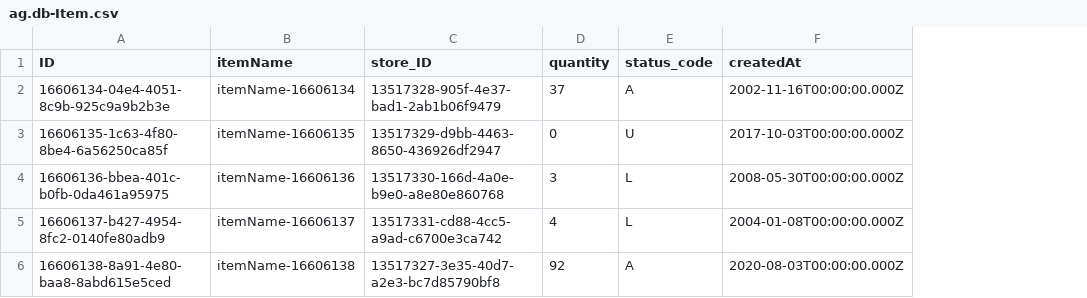
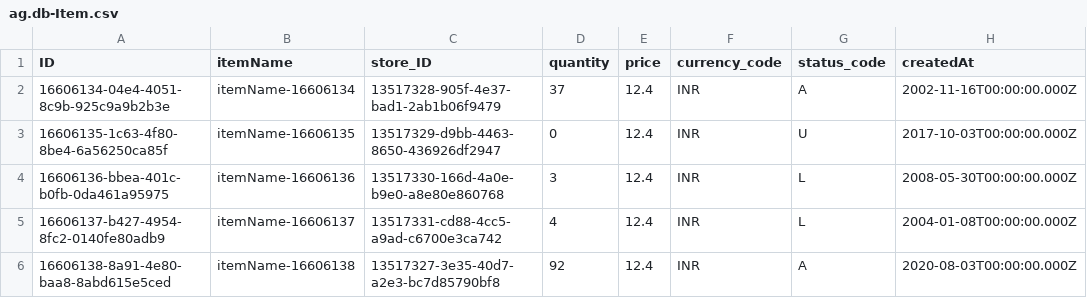
Before and after one commit to AllenGeo/Store-CAP-Tutorial, a CSV file: db/data/ag.db-Item.csv, drawn as a sheet; only a part is shown; the diff names each change by its address in the sheet, - before the commit and + after, or states it on an @@ line.

Commit message:
Value Help

```diff
--- a/db/data/ag.db-Item.csv
+++ b/db/data/ag.db-Item.csv
+column E (price), rows 2-6: all 12.4
+column F (currency_code), rows 2-6: all INR
```
Also changed, not shown: 6 other files.
